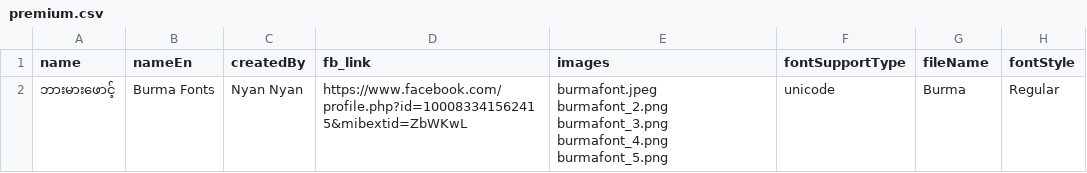
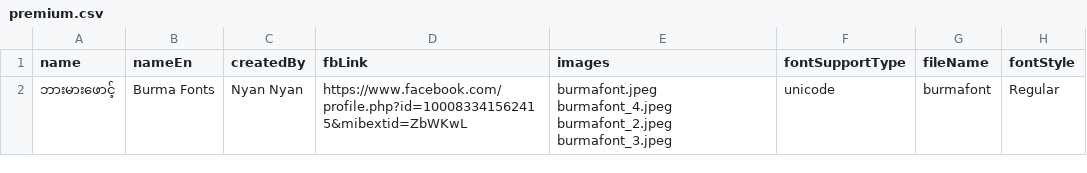
Before and after one commit to Digit-House/MMFonts-Client, a CSV file: public/fonts/data/premium.csv, drawn as a sheet.

Commit message:
detail page render with font

```diff
--- a/public/fonts/data/premium.csv
+++ b/public/fonts/data/premium.csv
@@ -1,2 +1,2 @@
-name,nameEn,createdBy,fb_link,images,fontSupportType,fileName,fontStyle
-ဘားမားဖောင့်,Burma Fonts,Nyan Nyan,https://www.facebook.com/profile.php?id=100083341562415&mibextid=ZbWKwL,burmafont.jpeg burmafont_2.png burmafont_3.png burmafont_4.png burmafont_5.png,unicode,Burma,Regular
+name,nameEn,createdBy,fbLink,images,fontSupportType,fileName,fontStyle
+ဘားမားဖောင့်,Burma Fonts,Nyan Nyan,https://www.facebook.com/profile.php?id=100083341562415&mibextid=ZbWKwL,burmafont.jpeg burmafont_4.jpeg burmafont_2.jpeg burmafont_3.jpeg,unicode,burmafont,Regular
```
Also changed, not shown: 7 other files.
